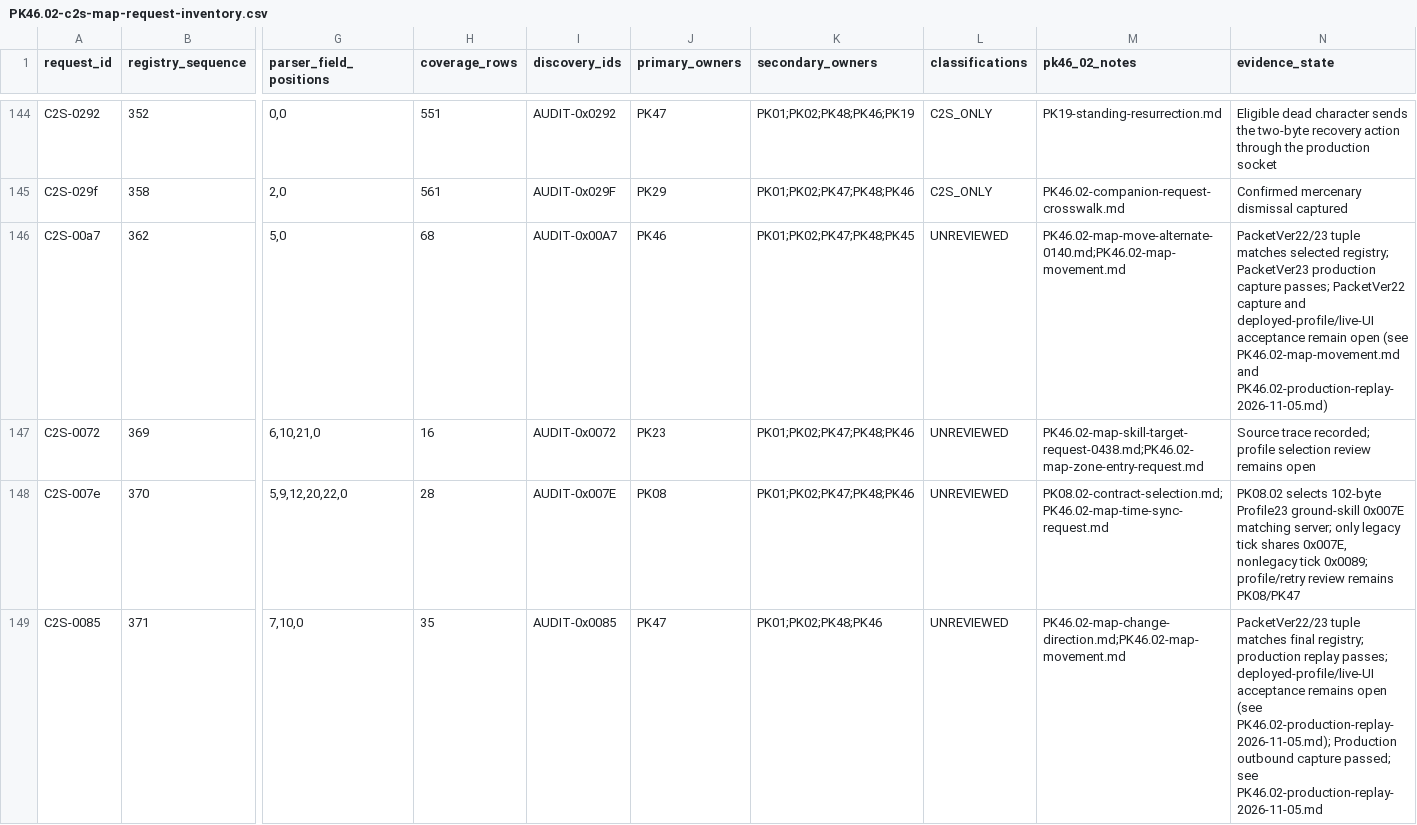
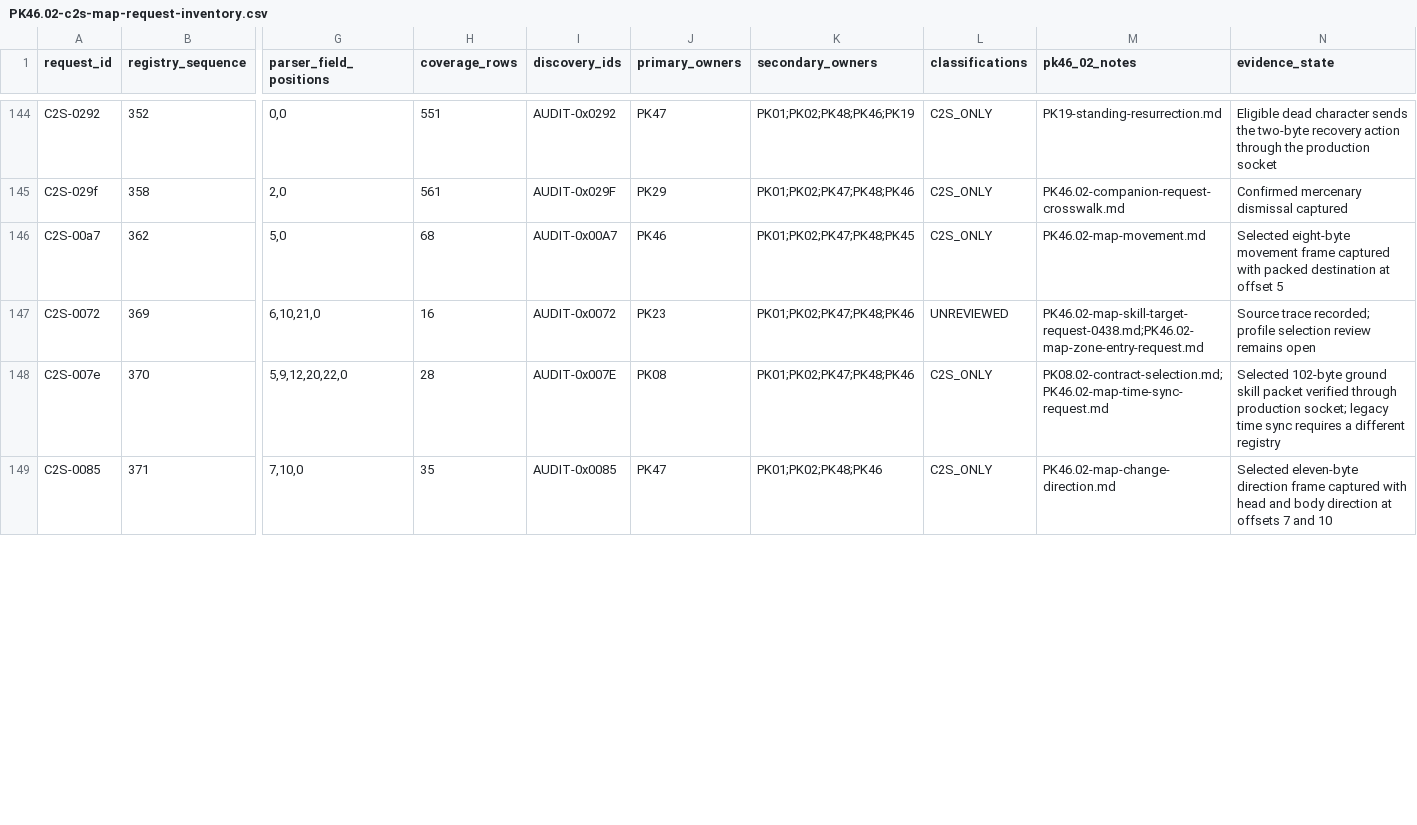
Before and after one commit to Sziadan/open-midgard, a CSV file: docs/packets/evidence/PK46.02-c2s-map-request-inventory.csv, drawn as a sheet; only a part is shown, gaps mark what is left out; the diff covers the shown part only; the diff names each change by its address in the sheet, - before the commit and + after, or states it on an @@ line.

```diff
--- a/docs/packets/evidence/PK46.02-c2s-map-request-inventory.csv
+++ b/docs/packets/evidence/PK46.02-c2s-map-request-inventory.csv
-L146 (classifications): UNREVIEWED
+L146 (classifications): C2S_ONLY
-M146 (pk46_02_notes): PK46.02-map-move-alternate-0140.md;PK46.02-map-movement.md
+M146 (pk46_02_notes): PK46.02-map-movement.md
-N146 (evidence_state): PacketVer22/23 tuple matches selected registry; PacketVer23 production capture passes; PacketVer22 capture and deployed-profile/live-UI acceptance remain open (see PK46.02-map-movement.md and PK46.02-production-replay-2026-11-05.md)
+N146 (evidence_state): Selected eight-byte movement frame captured with packed destination at offset 5
-L148:L149 (classifications): UNREVIEWED
+L148:L149 (classifications): C2S_ONLY
-N148 (evidence_state): PK08.02 selects 102-byte Profile23 ground-skill 0x007E matching server; only legacy tick shares 0x007E, nonlegacy tick 0x0089; profile/retry review remains PK08/PK47
+N148 (evidence_state): Selected 102-byte ground skill packet verified through production socket; legacy time sync requires a different registry
-M149 (pk46_02_notes): PK46.02-map-change-direction.md;PK46.02-map-movement.md
+M149 (pk46_02_notes): PK46.02-map-change-direction.md
-N149 (evidence_state): PacketVer22/23 tuple matches final registry; production replay passes; deployed-profile/live-UI acceptance remains open (see PK46.02-production-replay-2026-11-05.md); Production outbound capture passed; see PK46.02-production-replay-2026-11-05.md
+N149 (evidence_state): Selected eleven-byte direction frame captured with head and body direction at offsets 7 and 10
```
Also changed, not shown: 12 edited cells elsewhere in this file, docs/packets/coverage.csv, 4 other files.
